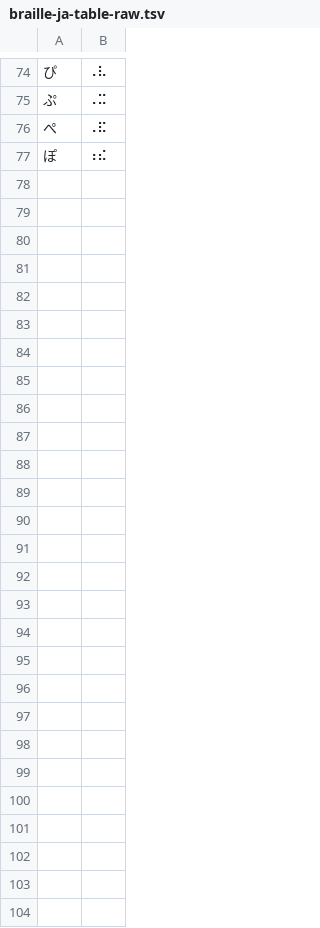
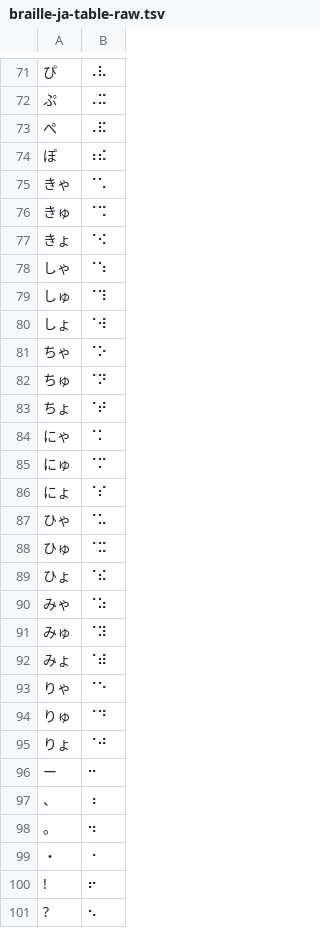
Before and after one commit to tadd/braille-ja-table, a TSV file: braille-ja-table-raw.tsv, drawn as a sheet; only a part is shown, gaps mark what is left out; the diff names each change by its address in the sheet, - before the commit and + after, or states it on an @@ line.

```diff
--- a/braille-ja-table-raw.tsv
+++ b/braille-ja-table-raw.tsv
+row 75: きゃ | ⠈⠡
+row 76: きゅ | ⠈⠩
+row 77: きょ | ⠈⠪
+row 78: しゃ | ⠈⠱
+row 79: しゅ | ⠈⠹
+row 80: しょ | ⠈⠺
+row 81: ちゃ | ⠈⠕
+row 82: ちゅ | ⠈⠝
+row 83: ちょ | ⠈⠞
+row 84: にゃ | ⠈⠅
+row 85: にゅ | ⠈⠍
+row 86: にょ | ⠈⠎
+row 87: ひゃ | ⠈⠥
+row 88: ひゅ | ⠈⠭
+row 89: ひょ | ⠈⠮
+row 90: みゃ | ⠈⠵
+row 91: みゅ | ⠈⠽
+row 92: みょ | ⠈⠾
+row 93: りゃ | ⠈⠑
+row 94: りゅ | ⠈⠙
+row 95: りょ | ⠈⠚
@@ row 50 moved to row 96: ー @@
@@ row 51 moved to row 97: 、 @@
@@ row 52 moved to row 98: 。 @@
+row 99: ・ | ⠐
+row 100: ! | ⠖
+row 101: ? | ⠢
```
Also changed, not shown: braille-ja-table-escaped.tsv, braille-ja-table-source.tsv, 2 other files.
